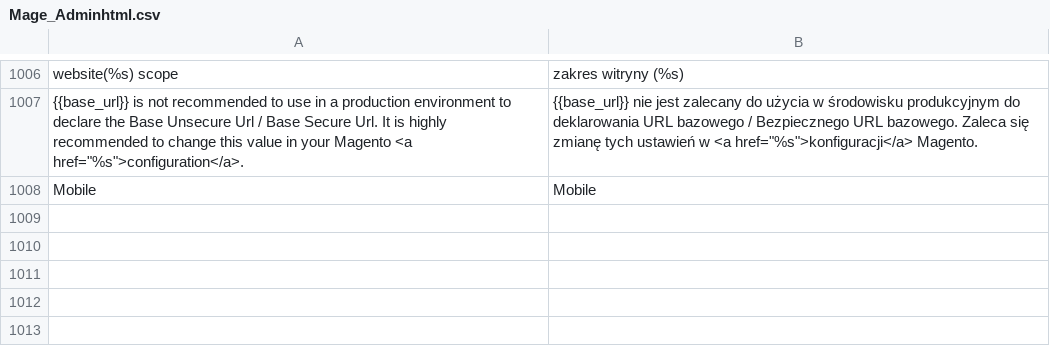
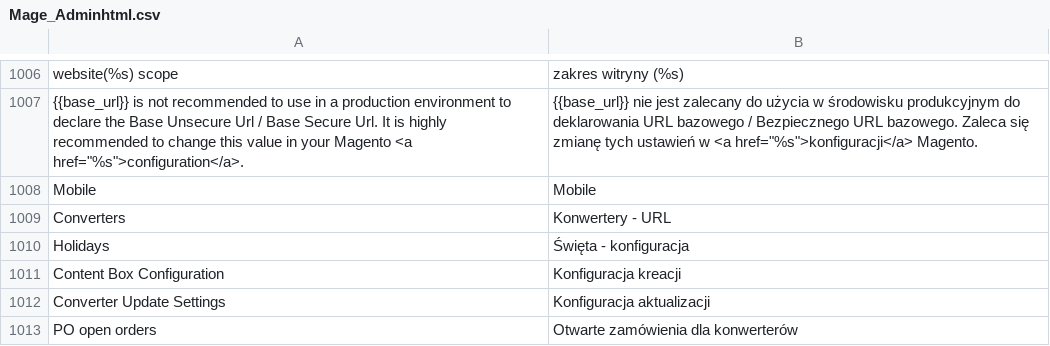
Before and after one commit to stanislawantoniak/maax, a CSV file: app/locale/pl_PL/Mage_Adminhtml.csv, drawn as a sheet; only a part is shown, gaps mark what is left out.

Commit message:
transl admin

```diff
--- a/app/locale/pl_PL/Mage_Adminhtml.csv
+++ b/app/locale/pl_PL/Mage_Adminhtml.csv
@@ -1008 +1008,6 @@
 "Mobile","Mobile"
+"Converters","Konwertery - URL"
+"Holidays","Święta - konfiguracja"
+"Content Box Configuration","Konfiguracja kreacji"
+"Converter Update Settings","Konfiguracja aktualizacji"
+"PO open orders","Otwarte zamówienia dla konwerterów"
```
